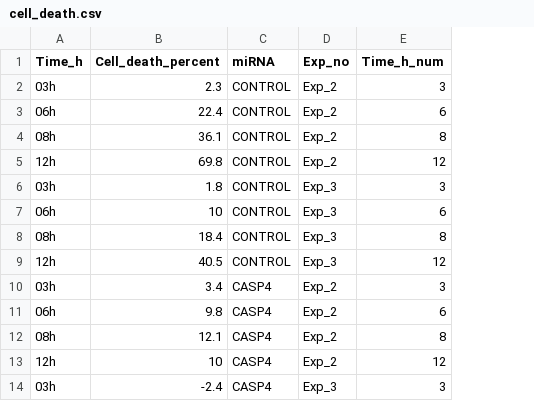
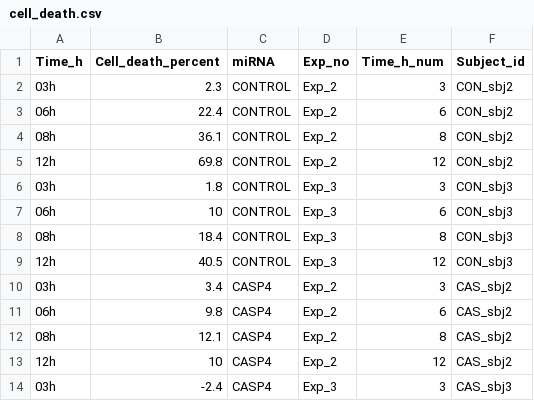
Before and after one commit to ashenoy-cmbi/grafifyonline.shinyapp.plosbiol, a CSV file: source/cell_death.csv, drawn as a sheet; only a part is shown; the diff names each change by its address in the sheet, - before the commit and + after, or states it on an @@ line.

```diff
--- a/source/cell_death.csv
+++ b/source/cell_death.csv
+column F (Subject_id), rows 2-14: CON_sbj2 | CON_sbj2 | CON_sbj2 | CON_sbj2 | CON_sbj3 | CON_sbj3 | CON_sbj3 | CON_sbj3 | CAS_sbj2 | CAS_sbj2 | CAS_sbj2 | CAS_sbj2 | CAS_sbj3
```
Also changed, not shown: 4 other files.
